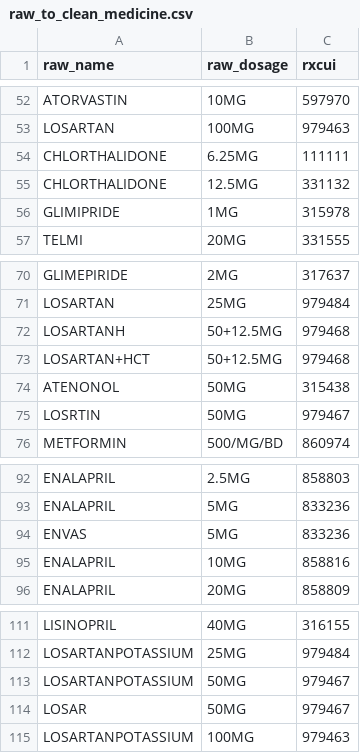
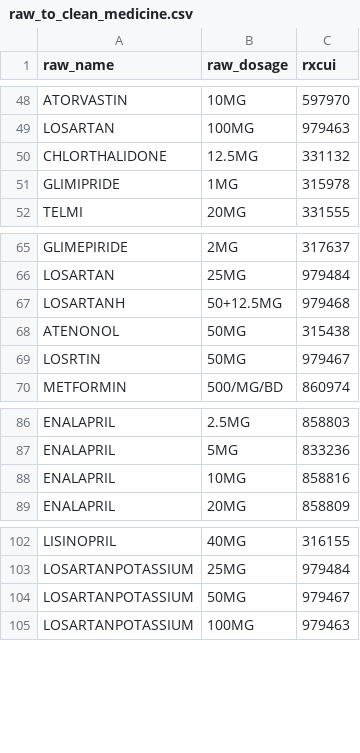
Before and after one commit to simpledotorg/simple-server, a CSV file: config/data/drug-lookup/raw_to_clean_medicine.csv, drawn as a sheet; only a part is shown, gaps mark what is left out; the diff covers the shown part only.

```diff
--- a/config/data/drug-lookup/raw_to_clean_medicine.csv
+++ b/config/data/drug-lookup/raw_to_clean_medicine.csv
@@ -53,3 +49,2 @@ ATORVASTIN,10MG,597970
 LOSARTAN,100MG,979463
-CHLORTHALIDONE,6.25MG,111111
 CHLORTHALIDONE,12.5MG,331132
@@ -72,3 +67,2 @@ LOSARTAN,25MG,979484
 LOSARTANH,50+12.5MG,979468
-LOSARTAN+HCT,50+12.5MG,979468
 ATENONOL,50MG,315438
@@ -93,3 +87,2 @@ ENALAPRIL,2.5MG,858803
 ENALAPRIL,5MG,833236
-ENVAS,5MG,833236
 ENALAPRIL,10MG,858816
@@ -113,3 +104,2 @@ LOSARTANPOTASSIUM,25MG,979484
 LOSARTANPOTASSIUM,50MG,979467
-LOSAR,50MG,979467
 LOSARTANPOTASSIUM,100MG,979463
```
Also changed, not shown: 10 removed rows elsewhere in this file, config/data/drug-lookup/clean_medicine_to_dosage.csv, 4 other files.
